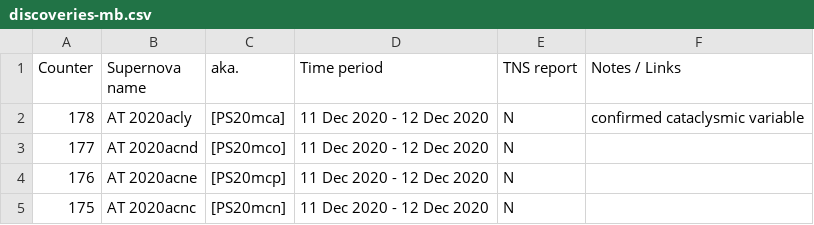
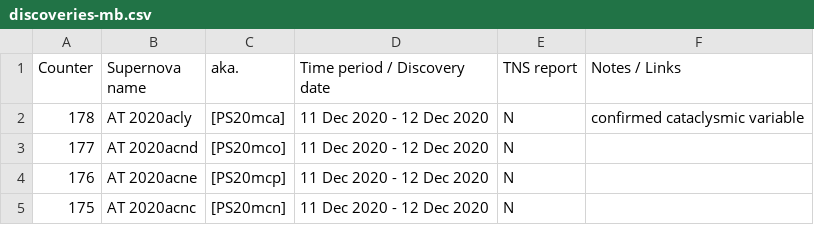
Before and after one commit to mbiesiad/supernovas-biesiada, a CSV file: table/discoveries-mb.csv, drawn as a sheet; only a part is shown.

Commit message:
Update discoveries-mb.csv
Added Discovery date for Time period col.

```diff
--- a/table/discoveries-mb.csv
+++ b/table/discoveries-mb.csv
@@ -1,2 +1,2 @@
-Counter, Supernova name, aka., Time period, TNS report, Notes / Links
+Counter, Supernova name, aka., Time period / Discovery date, TNS report, Notes / Links
 178,AT 2020acly , [PS20mca] ,11 Dec 2020 - 12 Dec 2020,N,confirmed cataclysmic variable
```
